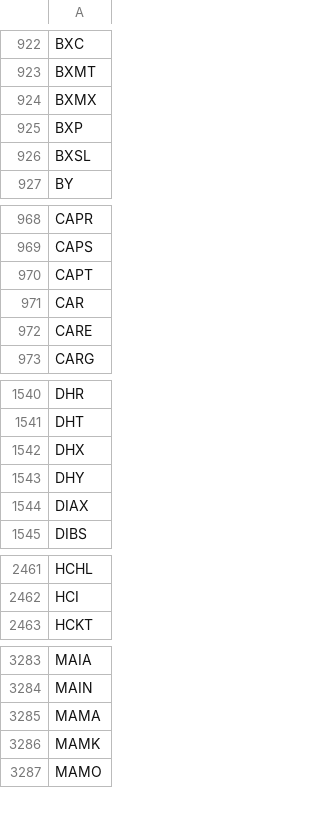
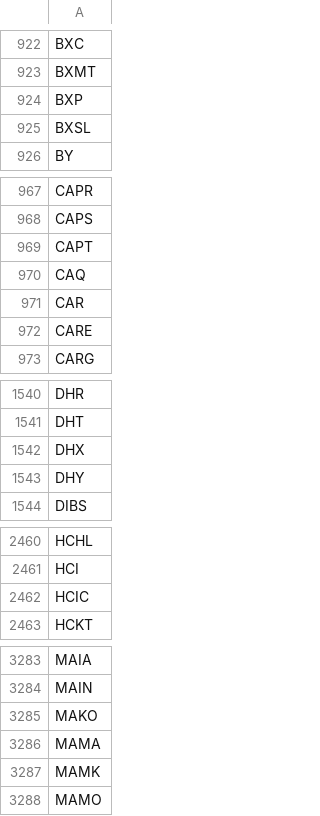
Before and after one commit to tu1258/Stock-Screener, a CSV file: stock_ticker.csv, drawn as a sheet; only a part is shown, gaps mark what is left out.

```diff
--- a/stock_ticker.csv
+++ b/stock_ticker.csv
@@ -923,3 +923,2 @@ BXC
 BXMT
-BXMX
 BXP
@@ -970,2 +969,3 @@ CAPS
 CAPT
+CAQ
 CAR
@@ -1543,3 +1543,2 @@ DHX
 DHY
-DIAX
 DIBS
@@ -2462,2 +2461,3 @@ HCHL
 HCI
+HCIC
 HCKT
@@ -3284,2 +3284,3 @@ MAIA
 MAIN
+MAKO
 MAMA
```
Also changed, not shown: csv/watchlist.csv, csv/watchlist_50ma.csv, 3 other files.
